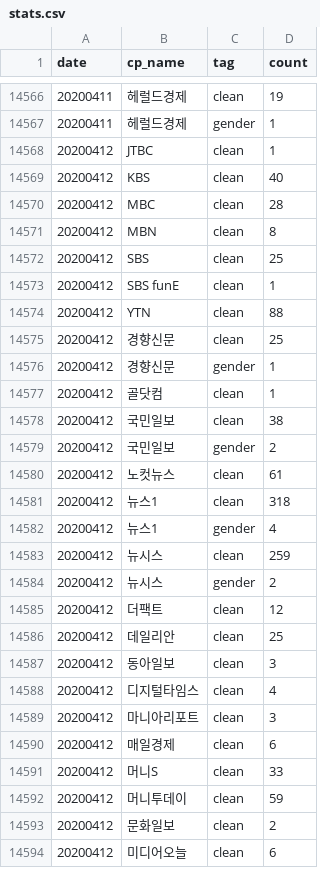
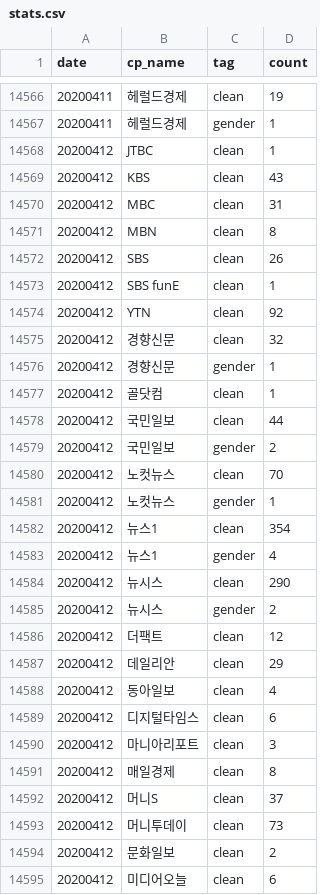
Before and after one commit to misogynyX/done-it-again, a CSV file: docs/_data/stats.csv, drawn as a sheet; only a part is shown, gaps mark what is left out; the diff covers the shown part only.

```diff
--- a/docs/_data/stats.csv
+++ b/docs/_data/stats.csv
@@ -14568,26 +14568,27 @@ date,cp_name,tag,count
 20200412,JTBC,clean,1
-20200412,KBS,clean,40
-20200412,MBC,clean,28
+20200412,KBS,clean,43
+20200412,MBC,clean,31
 20200412,MBN,clean,8
-20200412,SBS,clean,25
+20200412,SBS,clean,26
 20200412,SBS funE,clean,1
-20200412,YTN,clean,88
-20200412,경향신문,clean,25
+20200412,YTN,clean,92
+20200412,경향신문,clean,32
 20200412,경향신문,gender,1
 20200412,골닷컴,clean,1
-20200412,국민일보,clean,38
+20200412,국민일보,clean,44
 20200412,국민일보,gender,2
-20200412,노컷뉴스,clean,61
-20200412,뉴스1,clean,318
+20200412,노컷뉴스,clean,70
+20200412,노컷뉴스,gender,1
+20200412,뉴스1,clean,354
 20200412,뉴스1,gender,4
-20200412,뉴시스,clean,259
+20200412,뉴시스,clean,290
 20200412,뉴시스,gender,2
 20200412,더팩트,clean,12
-20200412,데일리안,clean,25
-20200412,동아일보,clean,3
-20200412,디지털타임스,clean,4
+20200412,데일리안,clean,29
+20200412,동아일보,clean,4
+20200412,디지털타임스,clean,6
 20200412,마니아리포트,clean,3
-20200412,매일경제,clean,6
-20200412,머니S,clean,33
-20200412,머니투데이,clean,59
+20200412,매일경제,clean,8
+20200412,머니S,clean,37
+20200412,머니투데이,clean,73
 20200412,문화일보,clean,2
```
Also changed, not shown: 17 edited cells elsewhere in this file, docs/_data/stats_best_cps.csv, docs/_data/stats_daily.csv, 2 other files.
